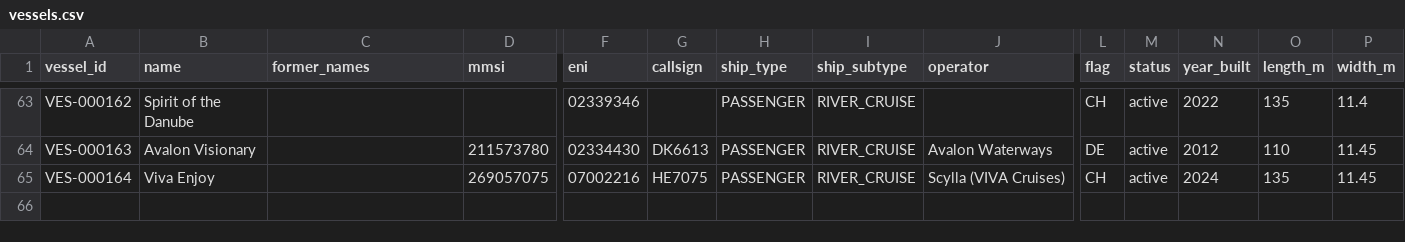
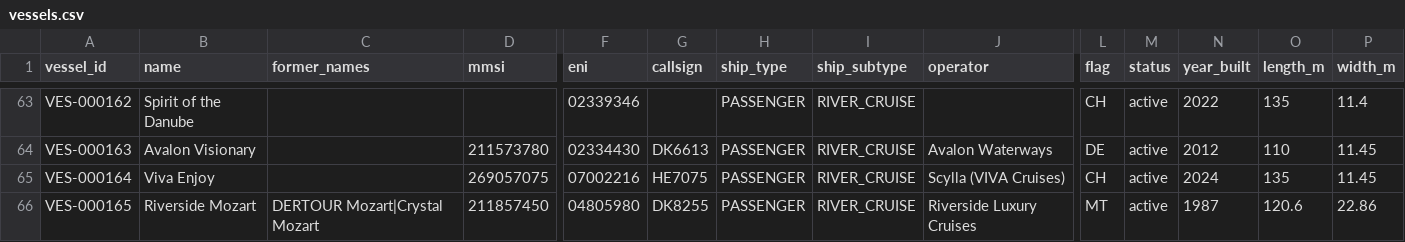
Before and after one commit to ugnet90/danube-vessel-log, a CSV file: data/vessels.csv, drawn as a sheet; only a part is shown, gaps mark what is left out; rows hold the shown columns only; the diff names each change by its address in the sheet, - before the commit and + after, or states it on an @@ line.

```diff
--- a/data/vessels.csv
+++ b/data/vessels.csv
+row 66: VES-000165 | Riverside Mozart | DERTOUR Mozart|Crystal Mozart | 211857450 | 04805980 | DK8255 | PASSENGER | RIVER_CRUISE | Riverside Luxury Cruises | MT | active | 1987 | 120.6 | 22.86
```
Also changed, not shown: 6 other files.
